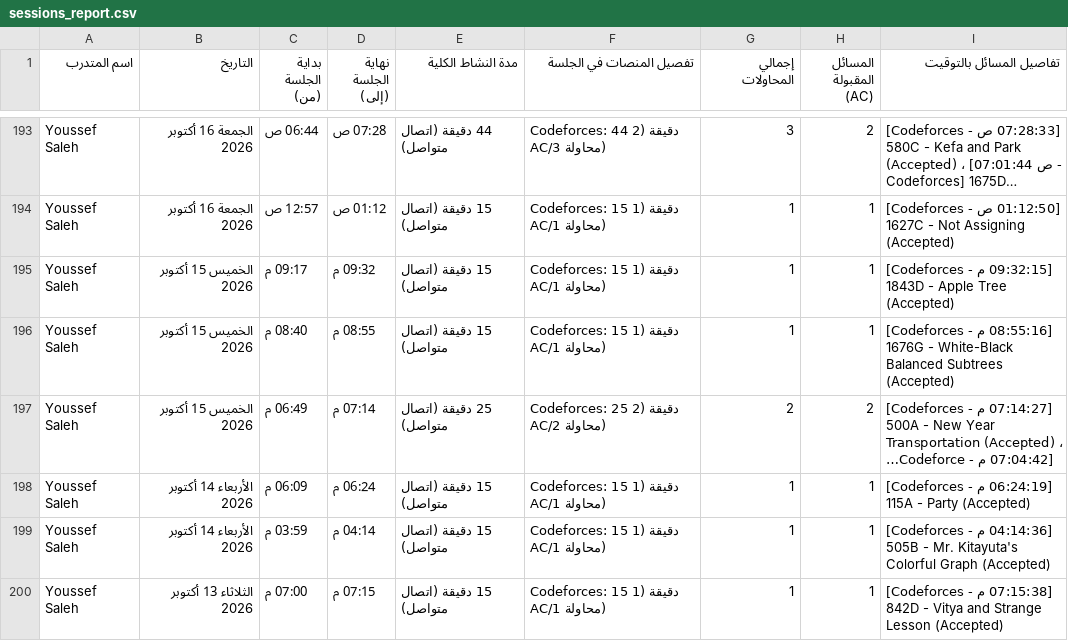
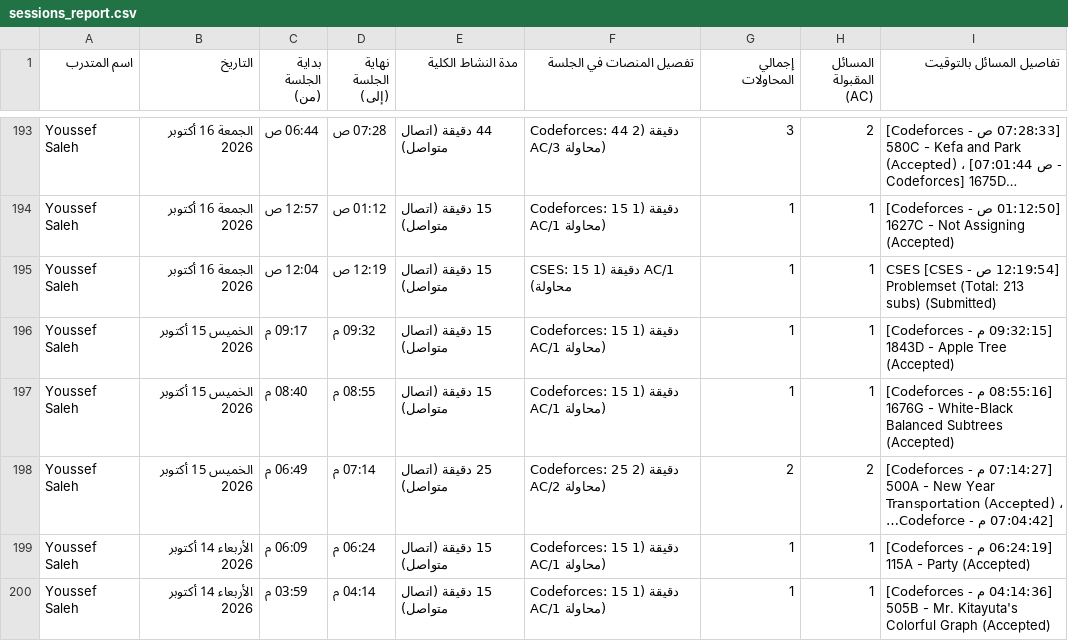
Before and after one commit to bodesaber/vjudge-tracker, a CSV file: sessions_report.csv, drawn as a sheet; only a part is shown, gaps mark what is left out; the shorter side is filled out with more unchanged rows; long unchanged cells end in …; the diff covers the shown part only; the diff names each change by its address in the sheet, - before the commit and + after, or states it on an @@ line.

```diff
--- a/sessions_report.csv
+++ b/sessions_report.csv
+row 195: Youssef Saleh | الجمعة 16 أكتوبر 2026 | 12:04 ص | 12:19 ص | 15 دقيقة (اتصال متواصل) | CSES: 15 دقيقة (1 AC/1 محاولة) | 1 | 1 | [12:19:54 ص - CSES] CSES Problemset (Total: 213 subs) (Submitted)
```
Also changed, not shown: 5 added rows and 6 removed rows elsewhere in this file, 6 other files.
